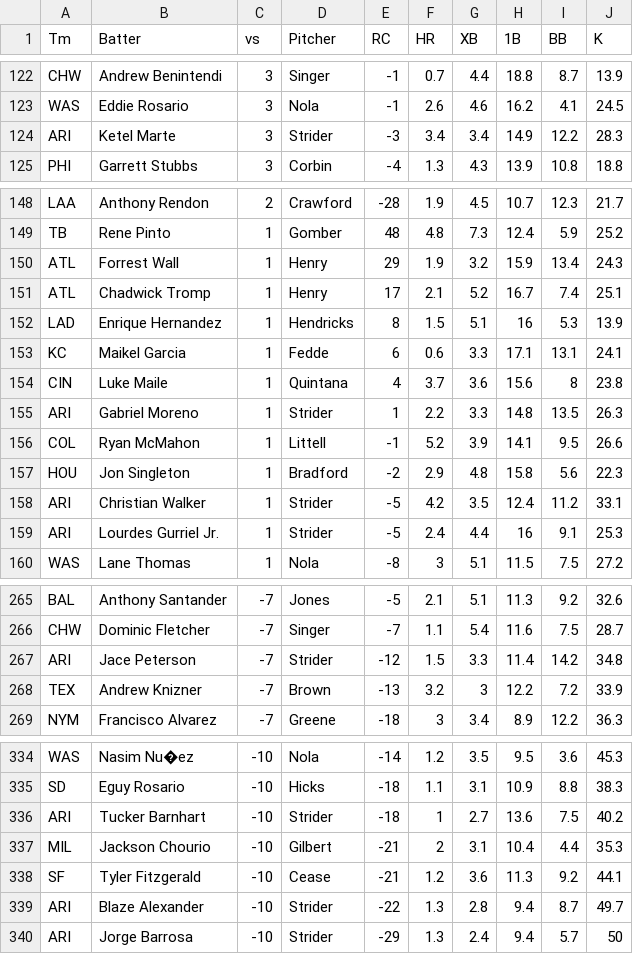
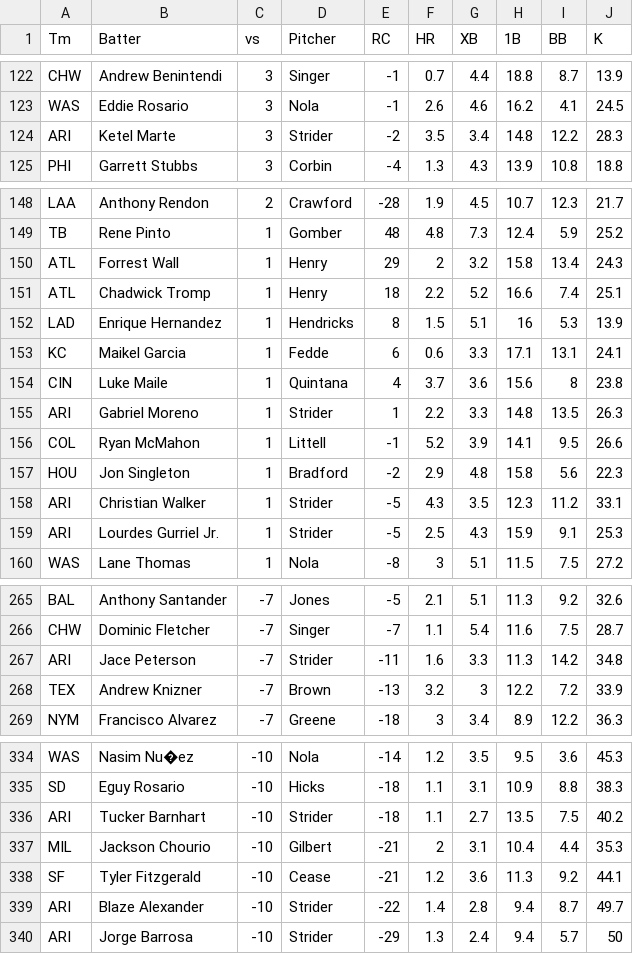
Before and after one commit to a1faded/a1picks-hits-bot, a CSV file: Ballpark Pal.csv, drawn as a sheet; only a part is shown, gaps mark what is left out; the diff covers the shown part only.

```diff
--- a/Ballpark Pal.csv
+++ b/Ballpark Pal.csv
@@ -123,3 +123,3 @@ CHW,Andrew Benintendi,3,Singer,-1,0.7,4.4,18.8,8.7,13.9
 WAS,Eddie Rosario,3,Nola,-1,2.6,4.6,16.2,4.1,24.5
-ARI,Ketel Marte,3,Strider,-3,3.4,3.4,14.9,12.2,28.3
+ARI,Ketel Marte,3,Strider,-2,3.5,3.4,14.8,12.2,28.3
 PHI,Garrett Stubbs,3,Corbin,-4,1.3,4.3,13.9,10.8,18.8
@@ -149,4 +149,4 @@ LAA,Anthony Rendon,2,Crawford,-28,1.9,4.5,10.7,12.3,21.7
 TB,Rene Pinto,1,Gomber,48,4.8,7.3,12.4,5.9,25.2
-ATL,Forrest Wall,1,Henry,29,1.9,3.2,15.9,13.4,24.3
-ATL,Chadwick Tromp,1,Henry,17,2.1,5.2,16.7,7.4,25.1
+ATL,Forrest Wall,1,Henry,29,2,3.2,15.8,13.4,24.3
+ATL,Chadwick Tromp,1,Henry,18,2.2,5.2,16.6,7.4,25.1
 LAD,Enrique Hernandez,1,Hendricks,8,1.5,5.1,16,5.3,13.9
@@ -157,4 +157,4 @@ COL,Ryan McMahon,1,Littell,-1,5.2,3.9,14.1,9.5,26.6
 HOU,Jon Singleton,1,Bradford,-2,2.9,4.8,15.8,5.6,22.3
-ARI,Christian Walker,1,Strider,-5,4.2,3.5,12.4,11.2,33.1
-ARI,Lourdes Gurriel Jr.,1,Strider,-5,2.4,4.4,16,9.1,25.3
+ARI,Christian Walker,1,Strider,-5,4.3,3.5,12.3,11.2,33.1
+ARI,Lourdes Gurriel Jr.,1,Strider,-5,2.5,4.3,15.9,9.1,25.3
 WAS,Lane Thomas,1,Nola,-8,3,5.1,11.5,7.5,27.2
@@ -266,3 +266,3 @@ BAL,Anthony Santander,-7,Jones,-5,2.1,5.1,11.3,9.2,32.6
 CHW,Dominic Fletcher,-7,Singer,-7,1.1,5.4,11.6,7.5,28.7
-ARI,Jace Peterson,-7,Strider,-12,1.5,3.3,11.4,14.2,34.8
+ARI,Jace Peterson,-7,Strider,-11,1.6,3.3,11.3,14.2,34.8
 TEX,Andrew Knizner,-7,Brown,-13,3.2,3,12.2,7.2,33.9
@@ -335,6 +335,6 @@ WAS,Nasim Nu�ez,-10,Nola,-14,1.2,3.5,9.5,3.6,45.3
 SD,Eguy Rosario,-10,Hicks,-18,1.1,3.1,10.9,8.8,38.3
-ARI,Tucker Barnhart,-10,Strider,-18,1,2.7,13.6,7.5,40.2
+ARI,Tucker Barnhart,-10,Strider,-18,1.1,2.7,13.5,7.5,40.2
 MIL,Jackson Chourio,-10,Gilbert,-21,2,3.1,10.4,4.4,35.3
 SF,Tyler Fitzgerald,-10,Cease,-21,1.2,3.6,11.3,9.2,44.1
-ARI,Blaze Alexander,-10,Strider,-22,1.3,2.8,9.4,8.7,49.7
+ARI,Blaze Alexander,-10,Strider,-22,1.4,2.8,9.4,8.7,49.7
 ARI,Jorge Barrosa,-10,Strider,-29,1.3,2.4,9.4,5.7,50
```
Also changed, not shown: 2 added rows, 2 removed rows and 28 edited cells elsewhere in this file, Ballpark Palmodel2.csv.
